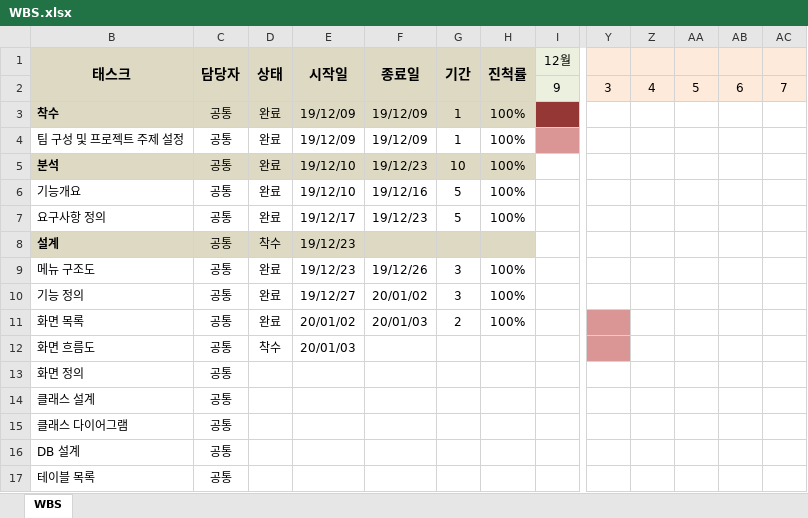
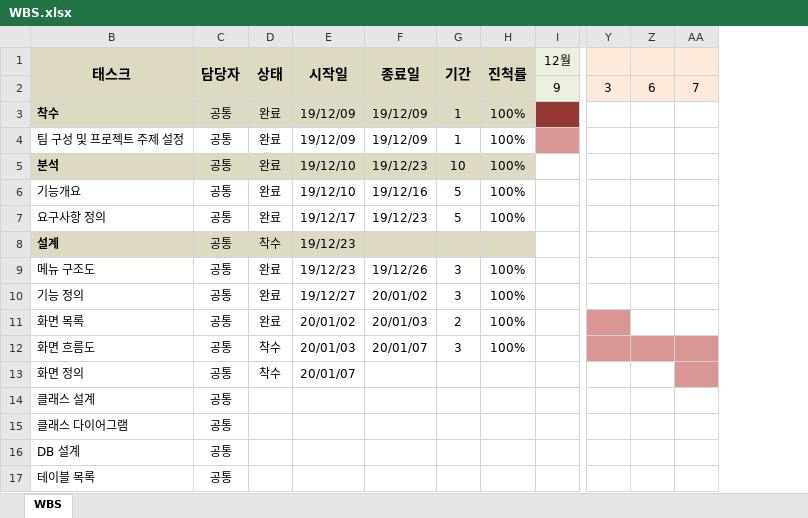
Before and after one commit to pinksky523/KJNResort-project, an Excel workbook: WBS.xlsx, sheet WBS, drawn as a sheet; only a part is shown, gaps mark what is left out; values as stored, in another font and other column widths than the file's, no borders; removed rows and columns are numbered as before the commit, all else as after; the diff names each change by its address in the sheet, - before the commit and + after, or states it on an @@ line.

Commit message:
화면 흐름도 마무리, 화면 정의 시작

```diff
--- a/WBS.xlsx (sheet WBS)
+++ b/WBS.xlsx (sheet WBS)
-column Z, row 2: 4
-column AA, row 2: 5
-F12 (종료일): (empty)
+F12 (종료일): 20/01/07
-G12 (기간): (empty)
+G12 (기간): 3
-H12 (진척률): (empty)
+H12 (진척률): 100%
-Z12:AA12 fill: none
+Z12:AA12 fill: #D99694
-D13 (상태): (empty)
+D13 (상태): 착수
-E13 (시작일): (empty)
+E13 (시작일): 20/01/07
-AA13 fill: none
+AA13 fill: #D99694
```
